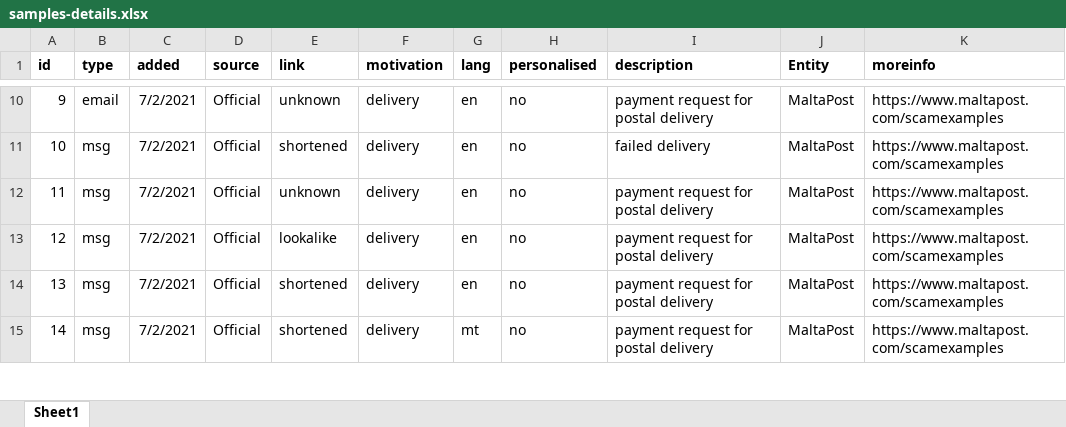
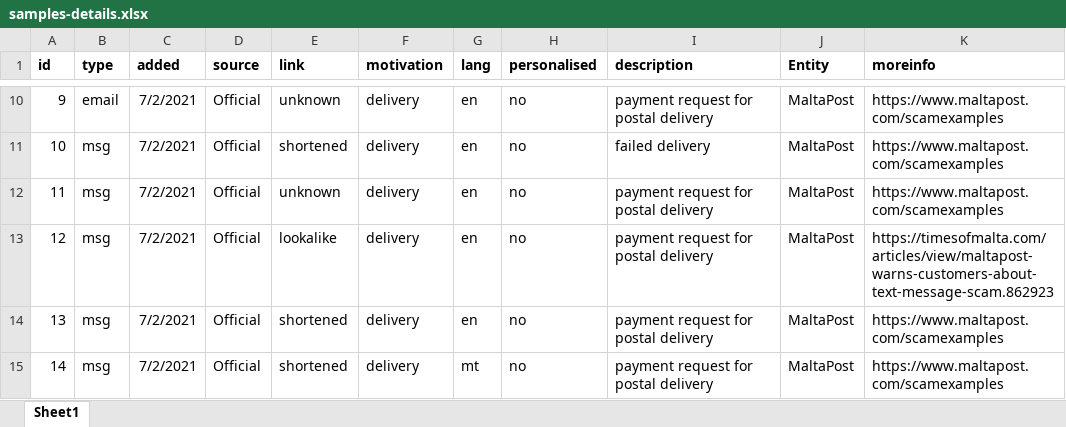
Before and after one commit to robert-abela/malta-phishing-samples, an Excel workbook: samples-details.xlsx, sheet Sheet1, drawn as a sheet; only a part is shown, gaps mark what is left out; values as stored, in another font and other column widths than the file's, no borders; the diff names each change by its address in the sheet, - before the commit and + after, or states it on an @@ line.

Commit message:
better information for case 12

```diff
--- a/samples-details.xlsx (sheet Sheet1)
+++ b/samples-details.xlsx (sheet Sheet1)
-K13 (moreinfo): https://www.maltapost.com/scamexamples
+K13 (moreinfo): https://timesofmalta.com/articles/view/maltapost-warns-customers-about-text-message-scam.862923
```
